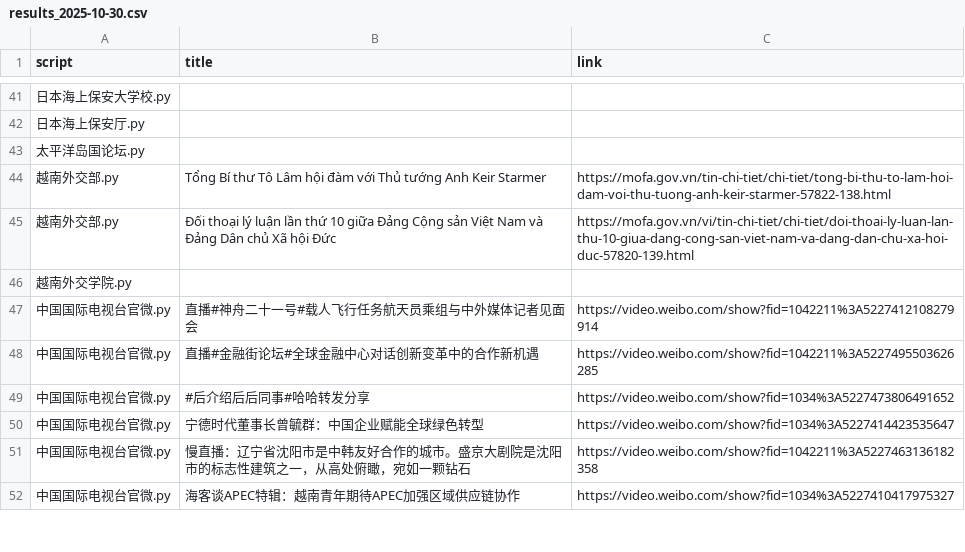
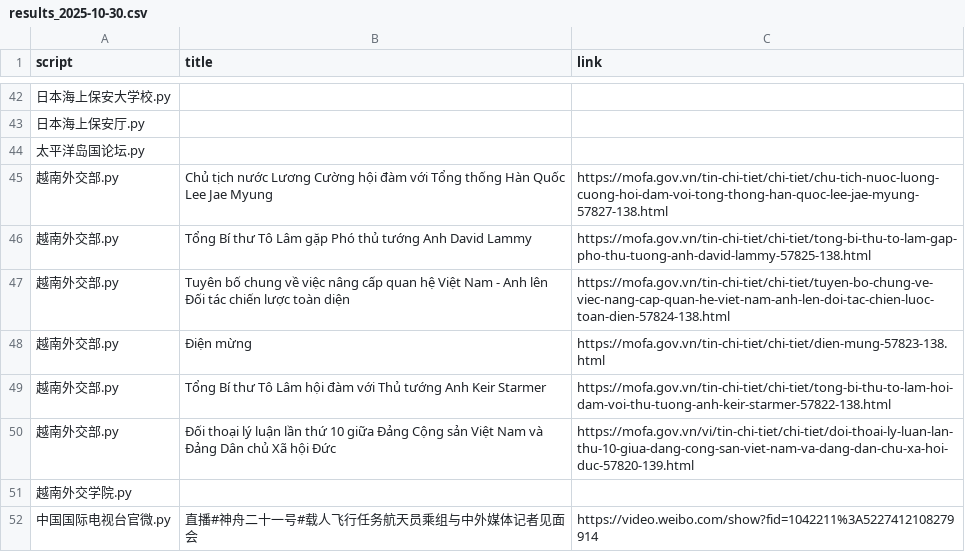
Before and after one commit to KACSH9/---, a CSV file: results_2025-10-30.csv, drawn as a sheet; only a part is shown, gaps mark what is left out; the shorter side is filled out with more unchanged rows; the diff covers the shown part only.

```diff
--- a/results_2025-10-30.csv
+++ b/results_2025-10-30.csv
@@ -43,2 +44,6 @@ script,title,link
 太平洋岛国论坛.py,,
+越南外交部.py,Chủ tịch nước Lương Cường hội đàm với Tổng thống Hàn Quốc Lee Jae Myung,https://mofa.gov.vn/tin-chi-tiet/chi-tiet/chu-tich-nuoc-luong-cuong-hoi-dam-voi-tong-thong-han-quoc-lee-jae-myung-57827-138.html
+越南外交部.py,Tổng Bí thư Tô Lâm gặp Phó thủ tướng Anh David Lammy,https://mofa.gov.vn/tin-chi-tiet/chi-tiet/tong-bi-thu-to-lam-gap-pho-thu-tuong-anh-david-lammy-57825-138.html
+越南外交部.py,Tuyên bố chung về việc nâng cấp quan hệ Việt Nam - Anh lên Đối tác chiến lược toàn diện,https://mofa.gov.vn/tin-chi-tiet/chi-tiet/tuyen-bo-chung-ve-viec-nang-cap-quan-he-viet-nam-anh-len-doi-tac-chien-luoc-toan-dien-57824-138.html
+越南外交部.py,Điện mừng,https://mofa.gov.vn/tin-chi-tiet/chi-tiet/dien-mung-57823-138.html
 越南外交部.py,Tổng Bí thư Tô Lâm hội đàm với Thủ tướng Anh Keir Starmer,https://mofa.gov.vn/tin-chi-tiet/chi-tiet/tong-bi-thu-to-lam-hoi-dam-voi-thu-tuong-anh-keir-starmer-57822-138.html
```
Also changed, not shown: 4 added rows, 4 removed rows and 1 edited cell elsewhere in this file.
